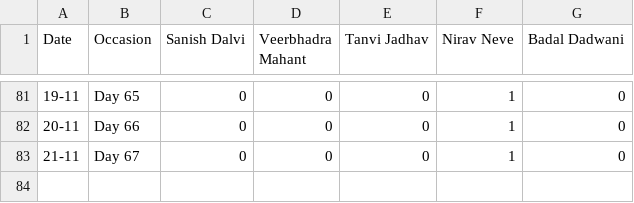
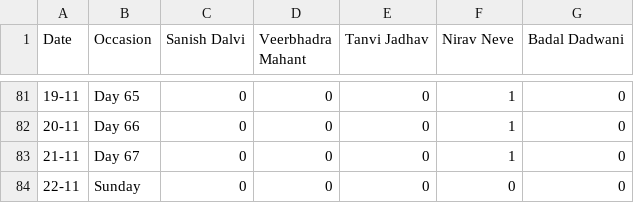
Before and after one commit to SanishDalvi/MLSC-Tier2-DSA-Tracker, a CSV file: daily_history.csv, drawn as a sheet; only a part is shown, gaps mark what is left out.

```diff
--- a/daily_history.csv
+++ b/daily_history.csv
@@ -83 +83,2 @@ Date,Occasion,Sanish Dalvi,Veerbhadra Mahant,Tanvi Jadhav,Nirav Neve,Badal Dadwa
 21-11,Day 67,0,0,0,1,0
+22-11,Sunday,0,0,0,0,0
```
Also changed, not shown: 1 other file.
